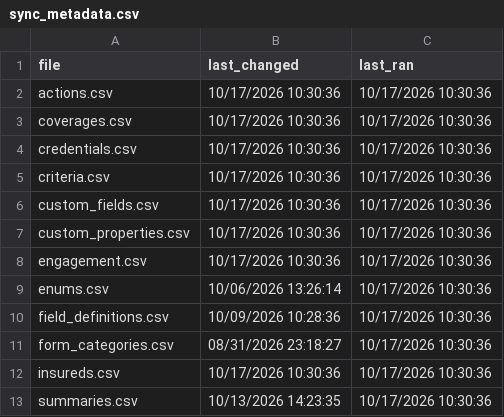
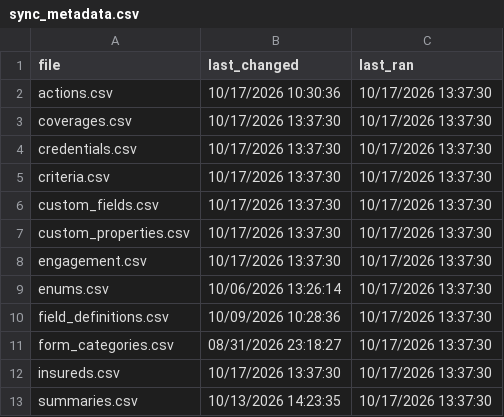
Before and after one commit to PhilipIrving/hubcertsecure, a CSV file: data/evident/sync_metadata.csv, drawn as a sheet.

```diff
--- a/data/evident/sync_metadata.csv
+++ b/data/evident/sync_metadata.csv
@@ -1,13 +1,13 @@
 file,last_changed,last_ran
-actions.csv,10/17/2026 10:30:36,10/17/2026 10:30:36
-coverages.csv,10/17/2026 10:30:36,10/17/2026 10:30:36
-credentials.csv,10/17/2026 10:30:36,10/17/2026 10:30:36
-criteria.csv,10/17/2026 10:30:36,10/17/2026 10:30:36
-custom_fields.csv,10/17/2026 10:30:36,10/17/2026 10:30:36
-custom_properties.csv,10/17/2026 10:30:36,10/17/2026 10:30:36
-engagement.csv,10/17/2026 10:30:36,10/17/2026 10:30:36
-enums.csv,10/06/2026 13:26:14,10/17/2026 10:30:36
-field_definitions.csv,10/09/2026 10:28:36,10/17/2026 10:30:36
-form_categories.csv,08/31/2026 23:18:27,10/17/2026 10:30:36
-insureds.csv,10/17/2026 10:30:36,10/17/2026 10:30:36
-summaries.csv,10/13/2026 14:23:35,10/17/2026 10:30:36
+actions.csv,10/17/2026 10:30:36,10/17/2026 13:37:30
+coverages.csv,10/17/2026 13:37:30,10/17/2026 13:37:30
+credentials.csv,10/17/2026 13:37:30,10/17/2026 13:37:30
+criteria.csv,10/17/2026 13:37:30,10/17/2026 13:37:30
+custom_fields.csv,10/17/2026 13:37:30,10/17/2026 13:37:30
+custom_properties.csv,10/17/2026 13:37:30,10/17/2026 13:37:30
+engagement.csv,10/17/2026 13:37:30,10/17/2026 13:37:30
+enums.csv,10/06/2026 13:26:14,10/17/2026 13:37:30
+field_definitions.csv,10/09/2026 10:28:36,10/17/2026 13:37:30
+form_categories.csv,08/31/2026 23:18:27,10/17/2026 13:37:30
+insureds.csv,10/17/2026 13:37:30,10/17/2026 13:37:30
+summaries.csv,10/13/2026 14:23:35,10/17/2026 13:37:30
```
Also changed, not shown: 23 other files.
